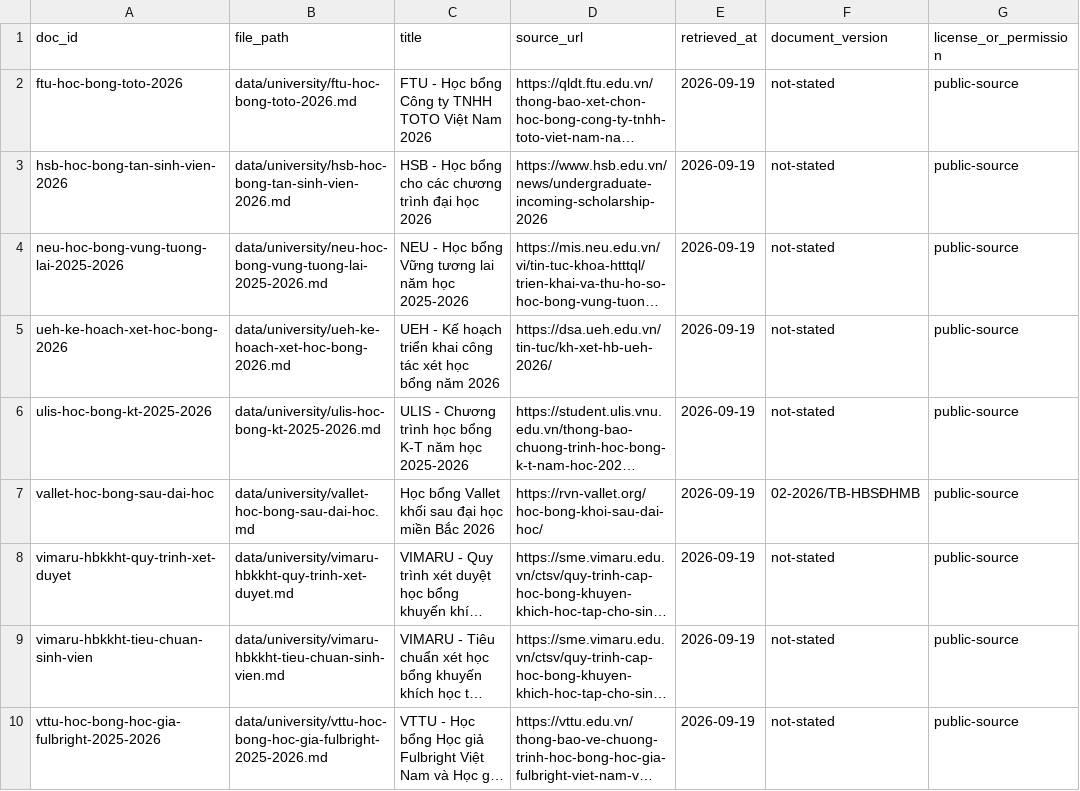
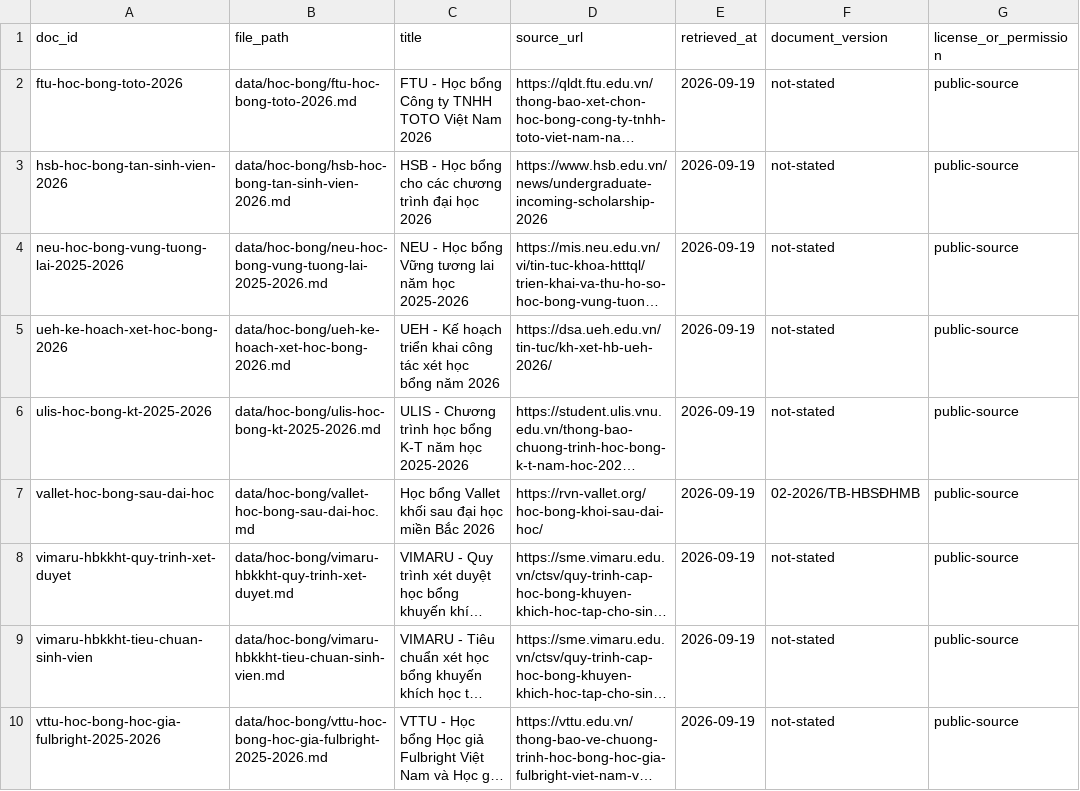
Before and after one commit to ItzMeVHuangg/K4-DAY07-VuVietHoang-2A202602398, a CSV file: data/hoc-bong/sources.csv, drawn as a sheet; long unchanged cells end in …; the diff names each change by its address in the sheet, - before the commit and + after, or states it on an @@ line.

Commit message:
Đồng bộ code với báo cáo nhóm, đổi data/university thành data/hoc-bong

```diff
--- a/data/hoc-bong/sources.csv
+++ b/data/hoc-bong/sources.csv
-B2 (file_path): data/university/ftu-hoc-bong-toto-2026.md
+B2 (file_path): data/hoc-bong/ftu-hoc-bong-toto-2026.md
-B3 (file_path): data/university/hsb-hoc-bong-tan-sinh-vien-2026.md
+B3 (file_path): data/hoc-bong/hsb-hoc-bong-tan-sinh-vien-2026.md
-B4 (file_path): data/university/neu-hoc-bong-vung-tuong-lai-2025-2026.md
+B4 (file_path): data/hoc-bong/neu-hoc-bong-vung-tuong-lai-2025-2026.md
-B5 (file_path): data/university/ueh-ke-hoach-xet-hoc-bong-2026.md
+B5 (file_path): data/hoc-bong/ueh-ke-hoach-xet-hoc-bong-2026.md
-B6 (file_path): data/university/ulis-hoc-bong-kt-2025-2026.md
+B6 (file_path): data/hoc-bong/ulis-hoc-bong-kt-2025-2026.md
-B7 (file_path): data/university/vallet-hoc-bong-sau-dai-hoc.md
+B7 (file_path): data/hoc-bong/vallet-hoc-bong-sau-dai-hoc.md
-B8 (file_path): data/university/vimaru-hbkkht-quy-trinh-xet-duyet.md
+B8 (file_path): data/hoc-bong/vimaru-hbkkht-quy-trinh-xet-duyet.md
-B9 (file_path): data/university/vimaru-hbkkht-tieu-chuan-sinh-vien.md
+B9 (file_path): data/hoc-bong/vimaru-hbkkht-tieu-chuan-sinh-vien.md
-B10 (file_path): data/university/vttu-hoc-bong-hoc-gia-fulbright-2025-2026.md
+B10 (file_path): data/hoc-bong/vttu-hoc-bong-hoc-gia-fulbright-2025-2026.md
```
Also changed, not shown: 10 other files.
